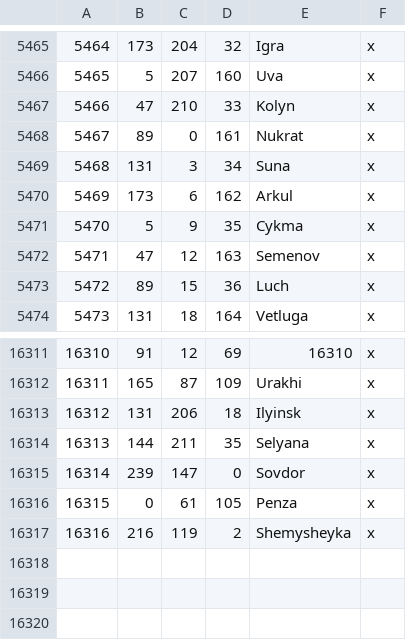
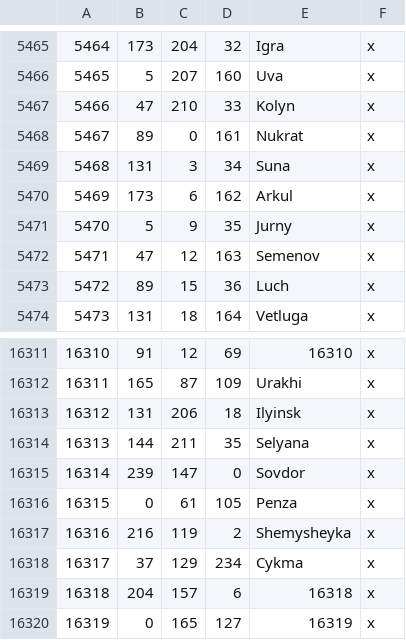
Before and after one commit to Rajas-of-Indochina/mod, a CSV file: indochina/map_data/definition.csv, drawn as a sheet; only a part is shown, gaps mark what is left out.

Commit message:
Put Cykma in the right location, added new wastelands in the Pamirs, moved title names from 00_vychegda_perm_l_english.txt to sea_titles_l_english.txt

```diff
--- a/indochina/map_data/definition.csv
+++ b/indochina/map_data/definition.csv
@@ -5470,3 +5470,3 @@
 5469;173;6;162;Arkul;x
-5470;5;9;35;Cykma;x
+5470;5;9;35;Jurny;x
 5471;47;12;163;Semenov;x
@@ -16317 +16317,4 @@
 16316;216;119;2;Shemysheyka;x
+16317;37;129;234;Cykma;x
+16318;204;157;6;16318;x
+16319;0;165;127;16319;x
```
Also changed, not shown: indochina/map_data/adjacencies.csv, 15 other files.
